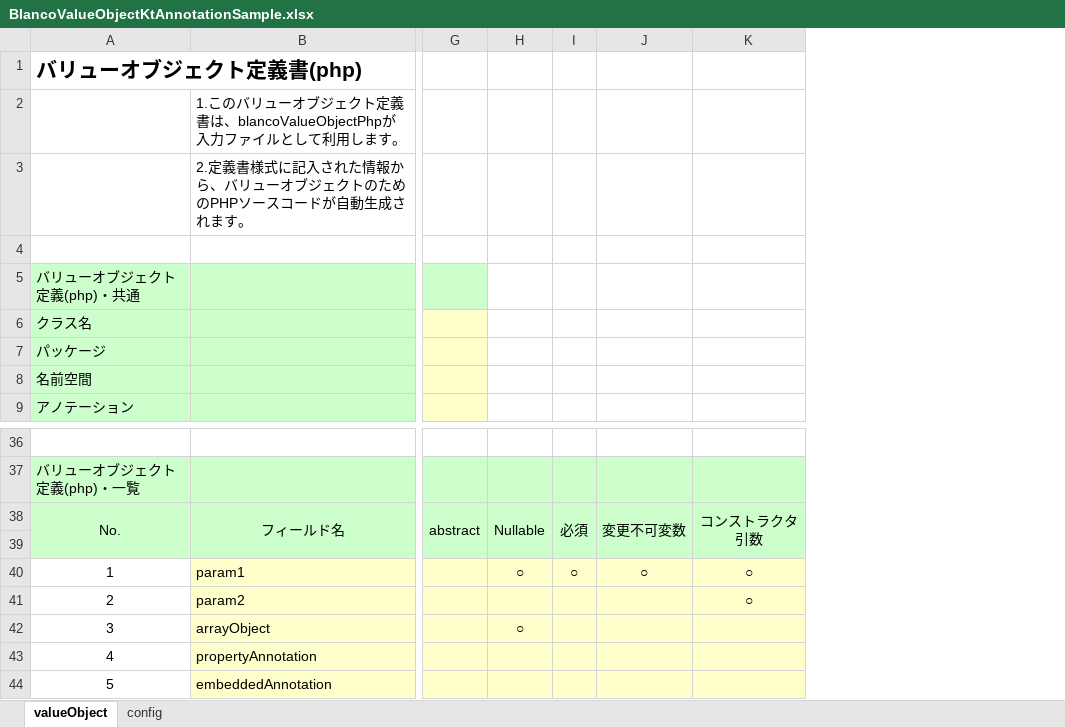
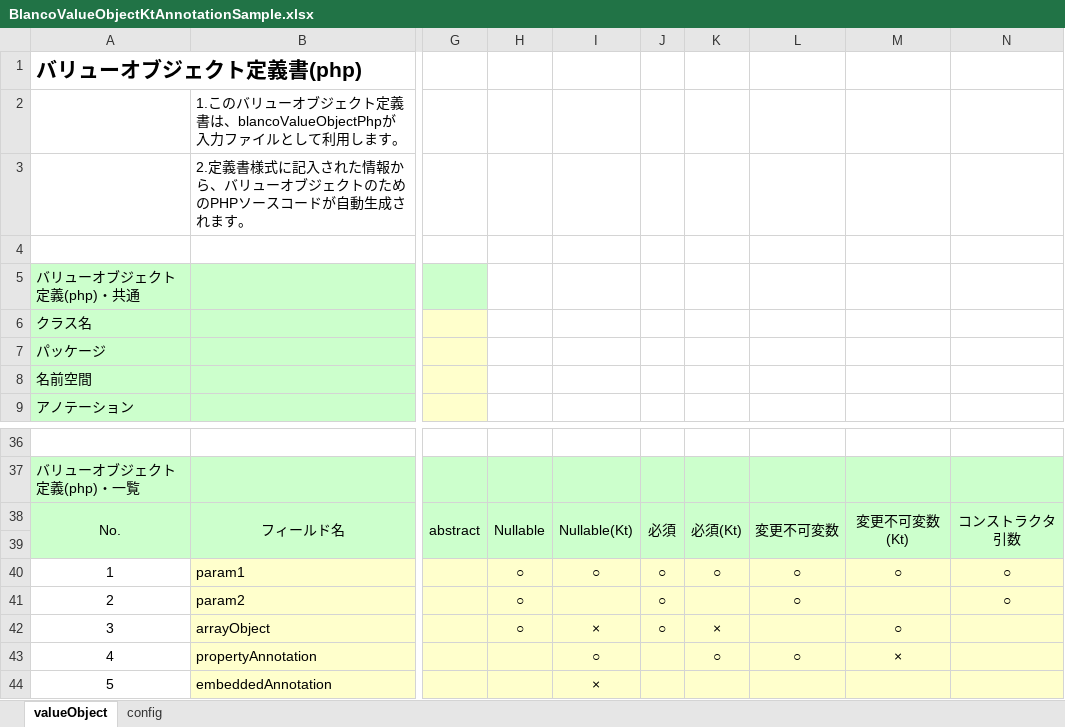
Before and after one commit to uedaueo/blancoValueObjectKt, an Excel workbook: meta/objects/BlancoValueObjectKtAnnotationSample.xlsx, sheet valueObject, drawn as a sheet; only a part is shown, gaps mark what is left out; values as stored, in another font and other column widths than the file's, no borders; addresses are those after the commit; the diff names each change by its address in the sheet, - before the commit and + after, or states it on an @@ line.

Commit message:
0.1.2: Enable requiredKt, NullableKt, fixedValueKt columns for fieldList.

```diff
--- a/meta/objects/BlancoValueObjectKtAnnotationSample.xlsx (sheet valueObject)
+++ b/meta/objects/BlancoValueObjectKtAnnotationSample.xlsx (sheet valueObject)
+column I, rows 38-44: Nullable(Kt) |  | ○ |  | × | ○ | ×
+column K, rows 38-43: 必須(Kt) |  | ○ |  | × | ○
+column M, rows 38-43: 変更不可変数(Kt) |  | ○ |  | ○ | ×
-H41: (empty)
+H41: ○
-J41:J42: (empty)
+J41:J42: ○
-L41: (empty)
+L41: ○
-L43: (empty)
+L43: ○
```
Also changed, not shown: sheet config, meta/program/BlancoValueObjectKtFieldStructure.xlsx, 5 other files.
